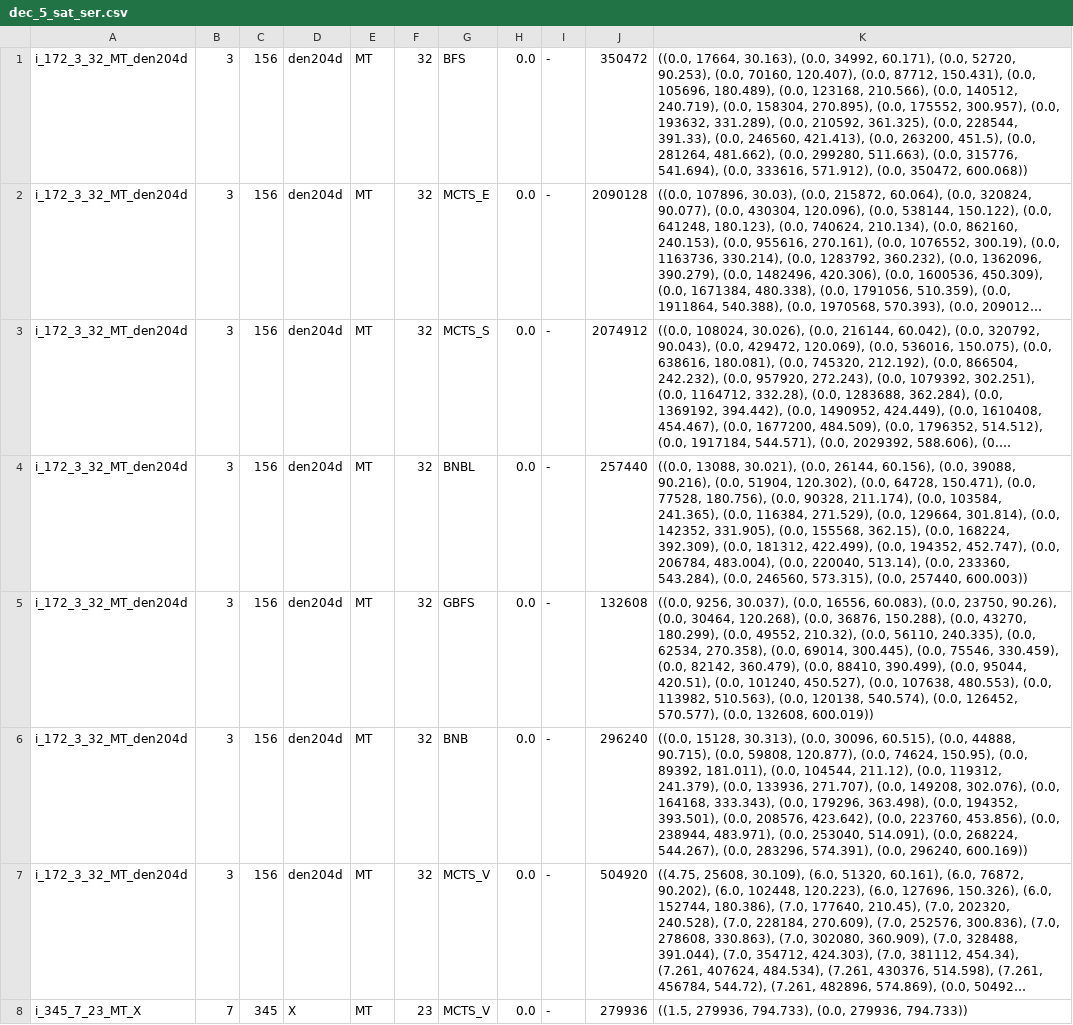
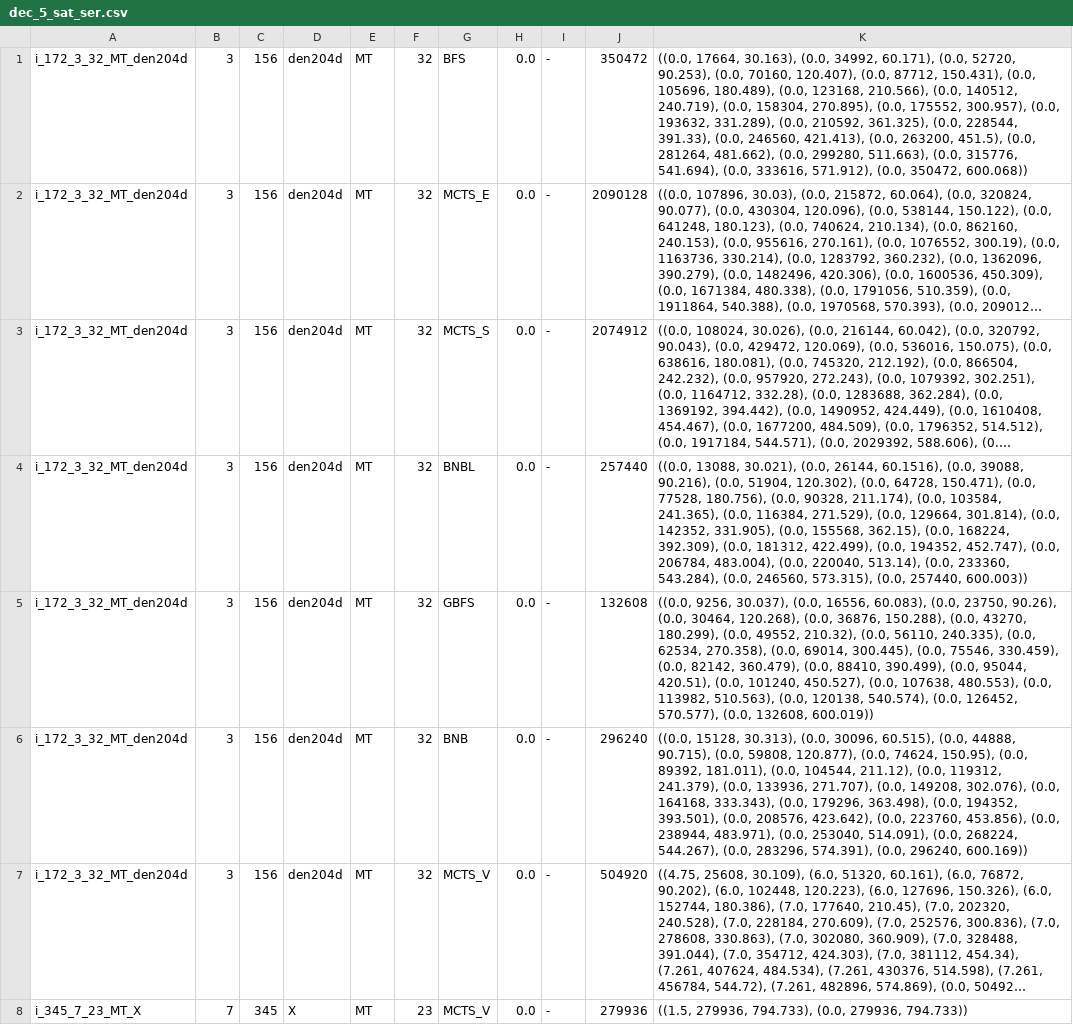
Before and after one commit to Ev713/Humanitarian-Missions-and-Disaster-Relief-with-Unmanned-Aerial-Vehicles-in-Absence-of-Communication, a CSV file: data/dec_5_sat_ser.csv, drawn as a sheet; only a part is shown; long unchanged cells end in …; the diff names each change by its address in the sheet, - before the commit and + after, or states it on an @@ line.

```diff
--- a/data/dec_5_sat_ser.csv
+++ b/data/dec_5_sat_ser.csv
-K4: …(0.0, 26144, 60.156), (0.0, 39088,…
+K4: …(0.0, 26144, 60.1516), (0.0, 39088,…
```
Also changed, not shown: 3 other files.
